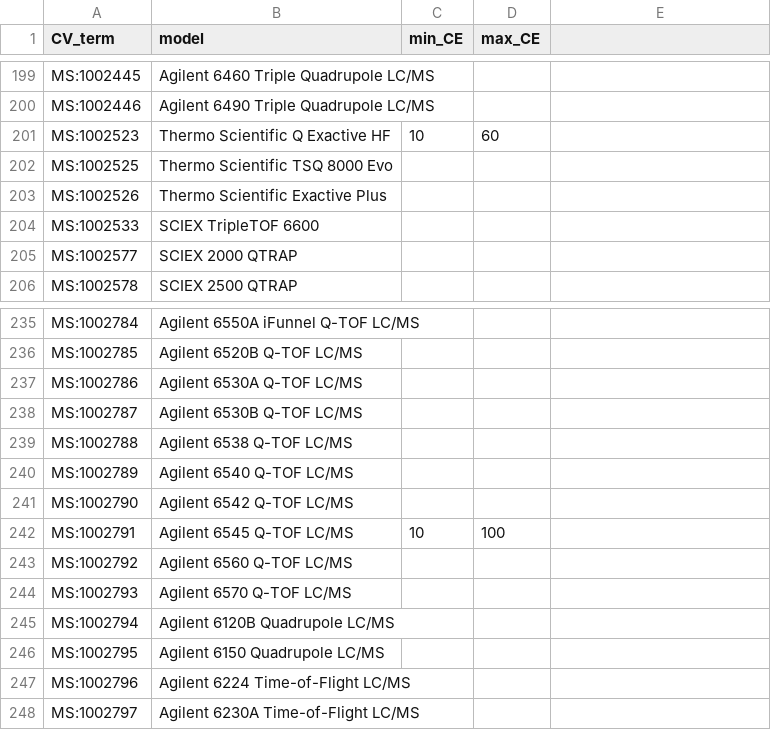
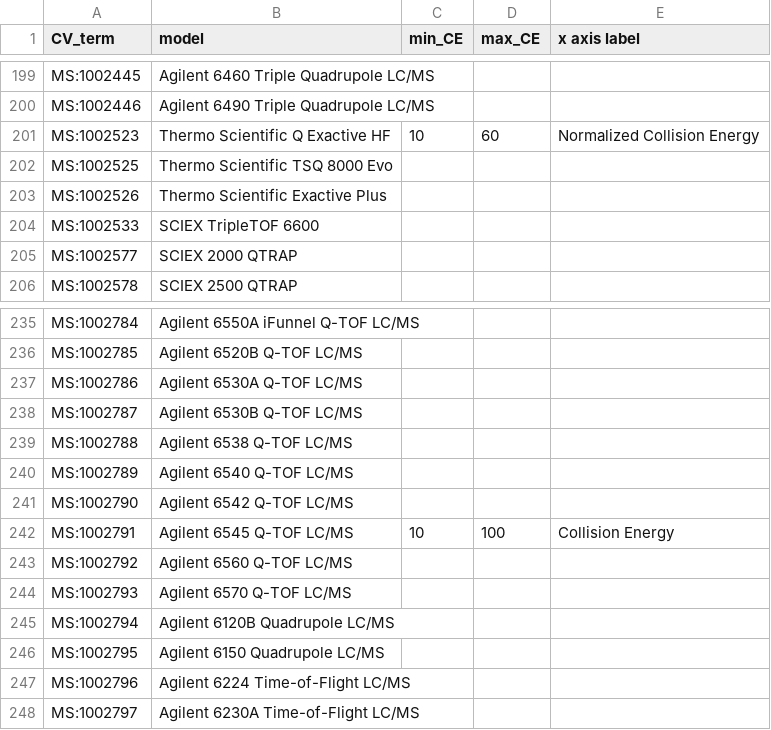
Before and after one commit to lifs-tools/lipidcreator, a CSV file: LipidCreator/data/ms-instruments.csv, drawn as a sheet; only a part is shown, gaps mark what is left out; the diff names each change by its address in the sheet, - before the commit and + after, or states it on an @@ line.

Commit message:
CE window got axis labels

```diff
--- a/LipidCreator/data/ms-instruments.csv
+++ b/LipidCreator/data/ms-instruments.csv
-E1: (empty)
+E1: x axis label
-E201 (x axis label): (empty)
+E201 (x axis label): Normalized Collision Energy
-E242 (x axis label): (empty)
+E242 (x axis label): Collision Energy
```
Also changed, not shown: 3 other files.
